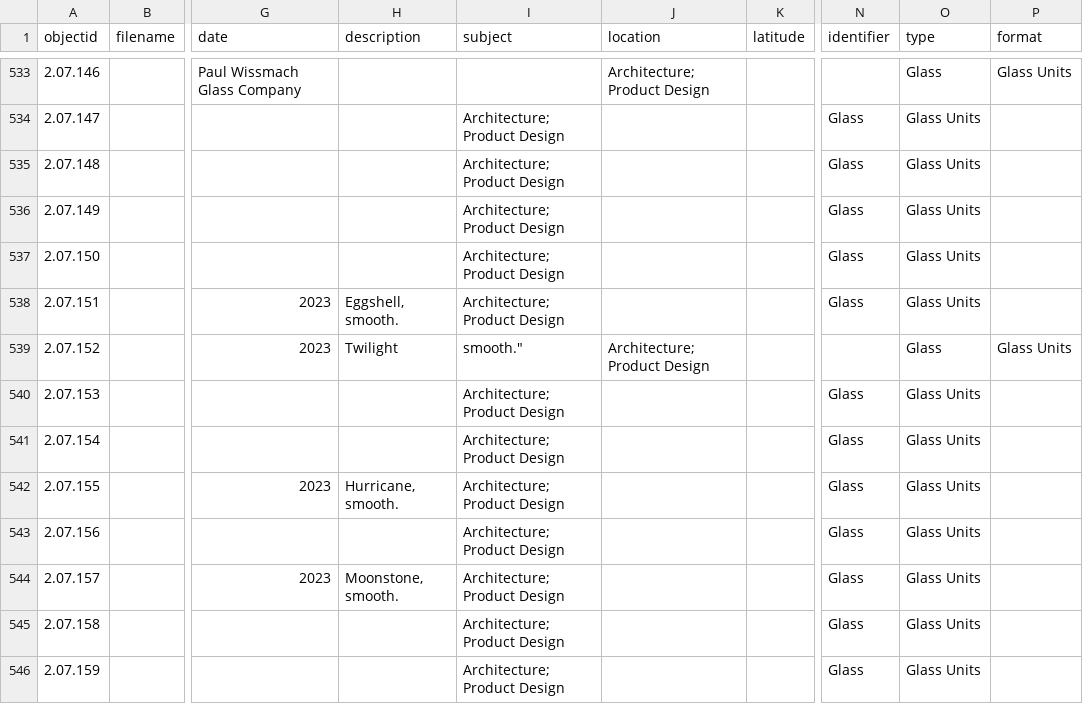
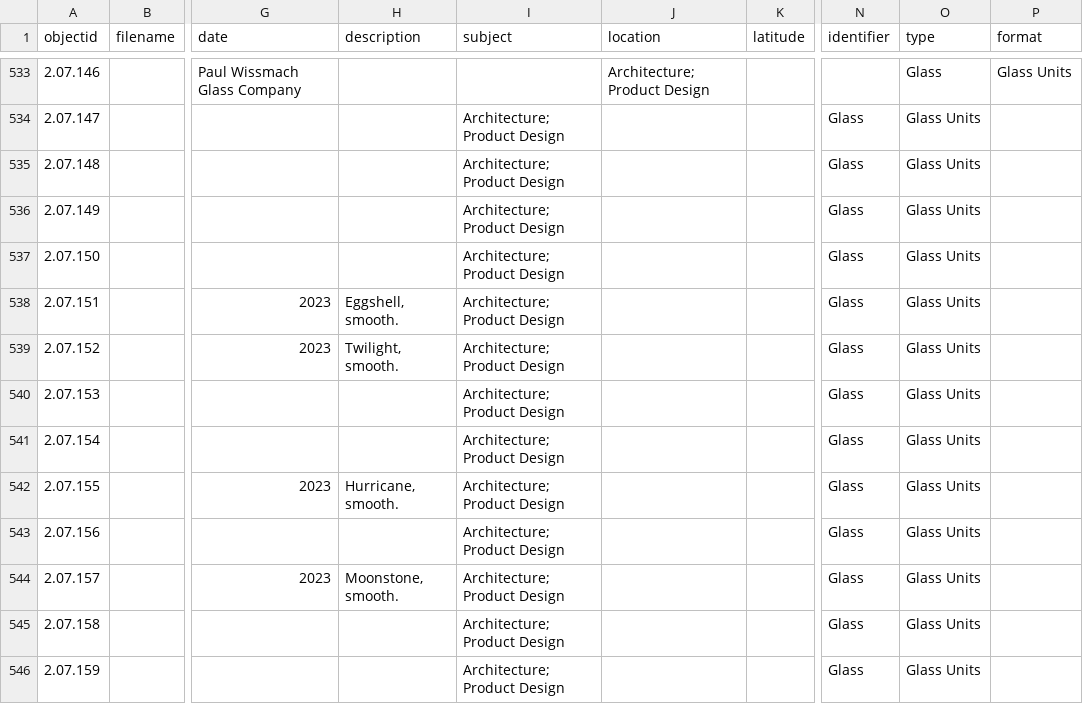
Before and after one commit to envd-ucb/materials-library, a CSV file: _data/demo-metadata.csv, drawn as a sheet; only a part is shown, gaps mark what is left out; the diff names each change by its address in the sheet, - before the commit and + after, or states it on an @@ line.

Commit message:
Update demo-metadata.csv
corrections

```diff
--- a/_data/demo-metadata.csv
+++ b/_data/demo-metadata.csv
-H539 (description): Twilight
+H539 (description): Twilight, smooth.
-I539 (subject): smooth."
+I539 (subject): Architecture; Product Design
-J539 (location): Architecture; Product Design
+J539 (location): (empty)
-N539 (identifier): (empty)
+N539 (identifier): Glass
-O539 (type): Glass
+O539 (type): Glass Units
-P539 (format): Glass Units
+P539 (format): (empty)
```
